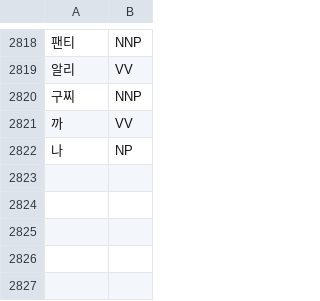
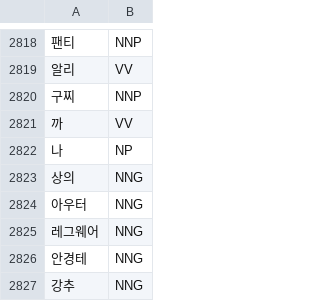
Before and after one commit to seoyeonson/Closet, a TSV file: model/utils/train.tsv, drawn as a sheet; only a part is shown, gaps mark what is left out; the diff names each change by its address in the sheet, - before the commit and + after, or states it on an @@ line.

```diff
--- a/model/utils/train.tsv
+++ b/model/utils/train.tsv
+row 2823: 상의 | NNG
+row 2824: 아우터 | NNG
+row 2825: 레그웨어 | NNG
+row 2826: 안경테 | NNG
+row 2827: 강추 | NNG
```
Also changed, not shown: 15 other files.
